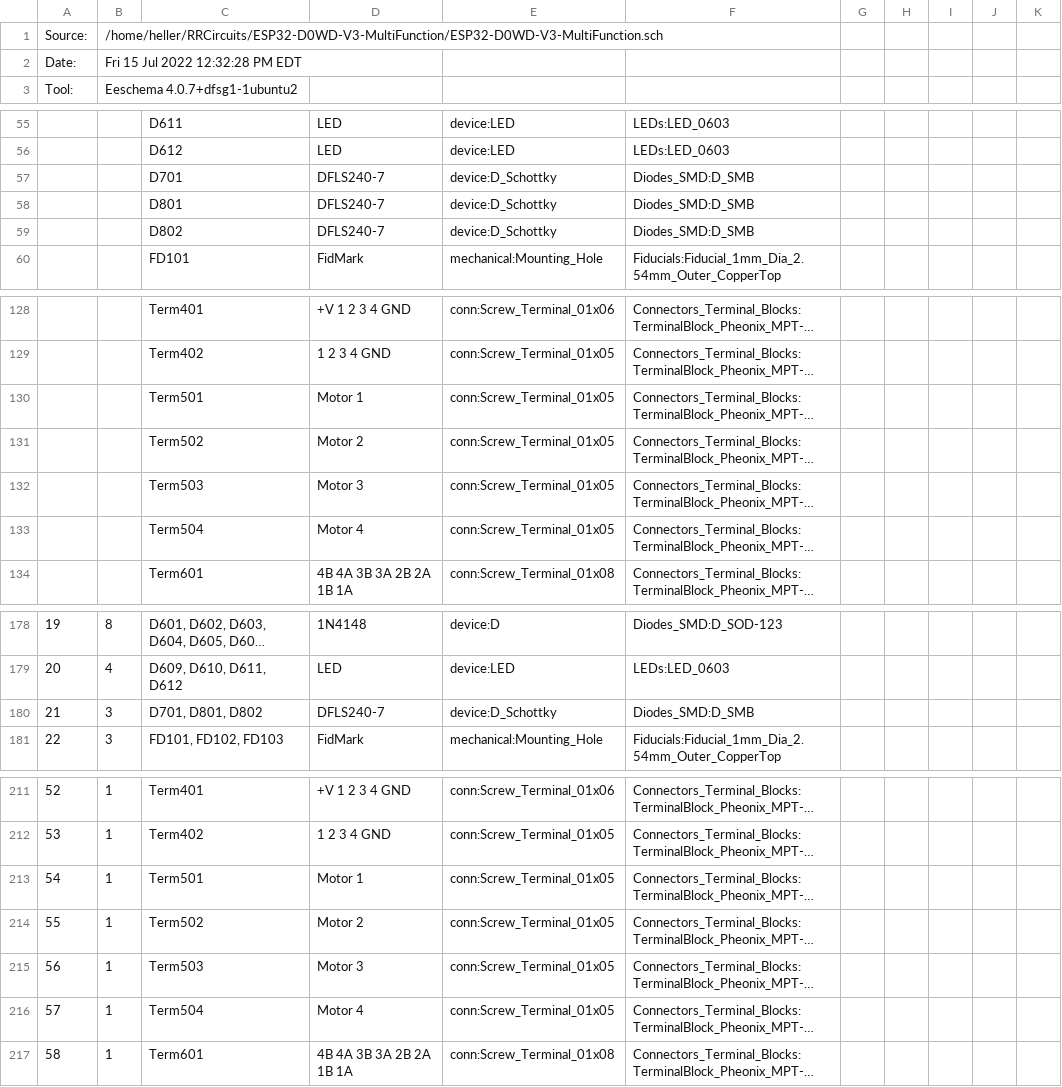
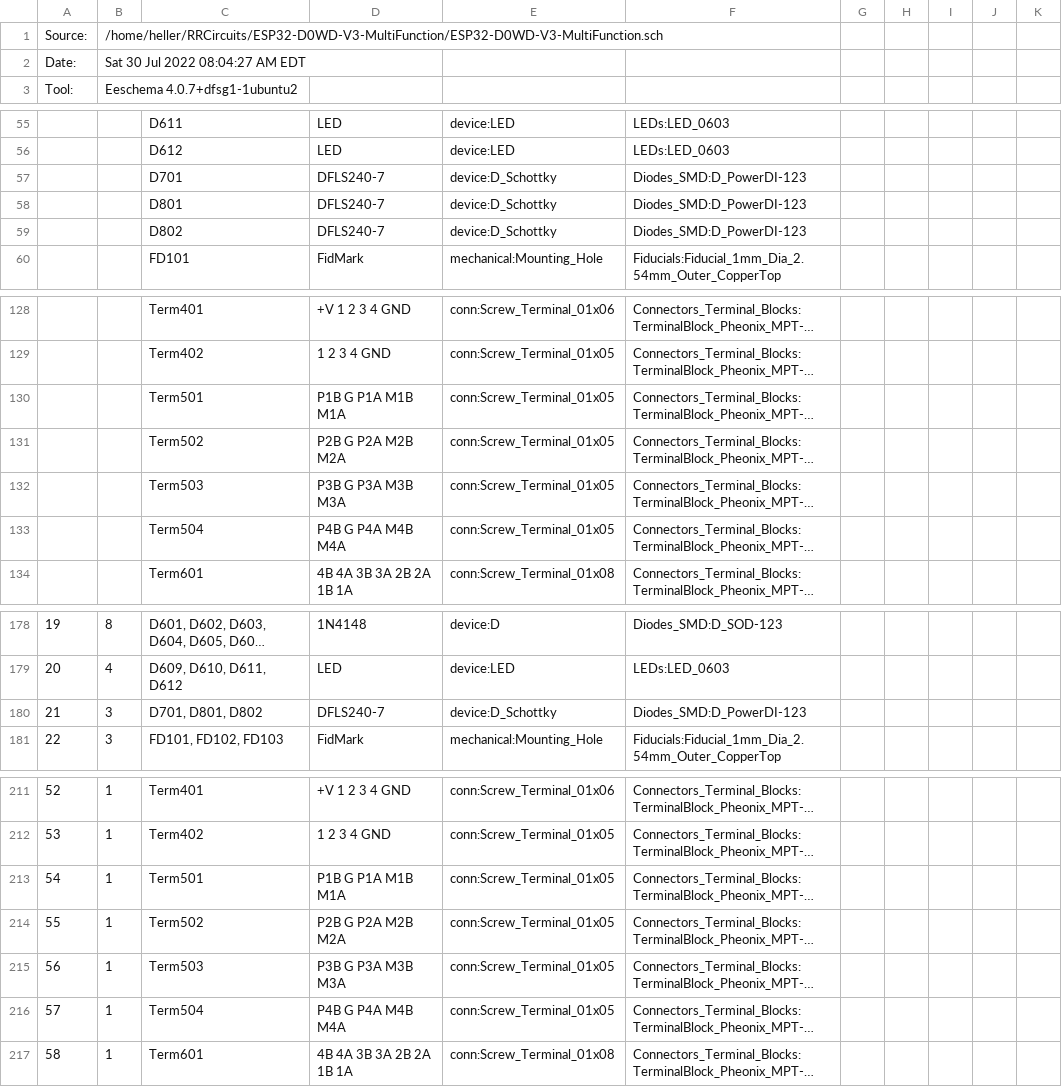
Before and after one commit to RobertPHeller/RPi-RRCircuits, a CSV file: ESP32-D0WD-V3-MultiFunction/ESP32-D0WD-V3-MultiFunction.csv, drawn as a sheet; only a part is shown, gaps mark what is left out; long unchanged cells end in …; the diff names each change by its address in the sheet, - before the commit and + after, or states it on an @@ line.

```diff
--- a/ESP32-D0WD-V3-MultiFunction/ESP32-D0WD-V3-MultiFunction.csv
+++ b/ESP32-D0WD-V3-MultiFunction/ESP32-D0WD-V3-MultiFunction.csv
-B2: Fri 15 Jul 2022 12:32:28 PM EDT
+B2: Sat 30 Jul 2022 08:04:27 AM EDT
-F57:F59: Diodes_SMD:D_SMB
+F57:F59: Diodes_SMD:D_PowerDI-123
-D130: Motor 1
+D130: P1B G P1A M1B M1A
-D131: Motor 2
+D131: P2B G P2A M2B M2A
-D132: Motor 3
+D132: P3B G P3A M3B M3A
-D133: Motor 4
+D133: P4B G P4A M4B M4A
-F180: Diodes_SMD:D_SMB
+F180: Diodes_SMD:D_PowerDI-123
-D213: Motor 1
+D213: P1B G P1A M1B M1A
-D214: Motor 2
+D214: P2B G P2A M2B M2A
-D215: Motor 3
+D215: P3B G P3A M3B M3A
-D216: Motor 4
+D216: P4B G P4A M4B M4A
```
Also changed, not shown: ESP32-D0WD-V3-MultiFunction/ESP32-D0WD-V3-MultiFunction_PCBWAY.csv.
